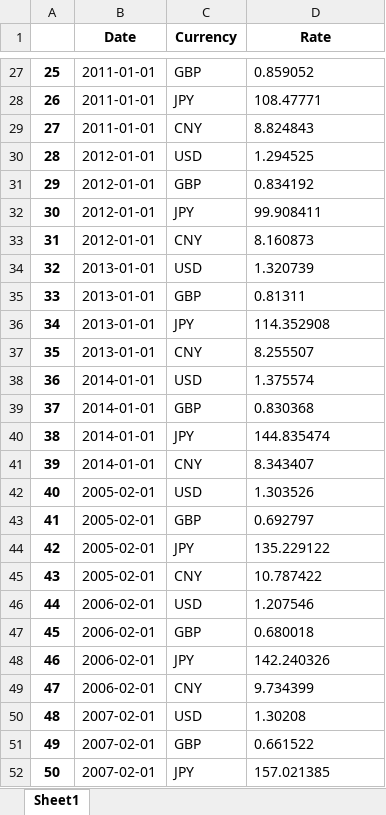
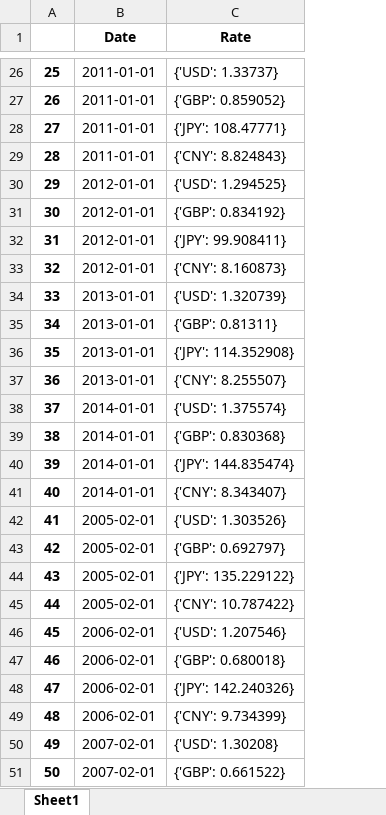
Before and after one commit to luluxu9466/currency-exchange, an Excel workbook: data/forex_dta.xlsx, sheet Sheet1, drawn as a sheet; only a part is shown, gaps mark what is left out; values as stored, in another font and other column widths than the file's, no borders; removed rows and columns are numbered as before the commit, all else as after; the diff covers the shown part only; the diff names each change by its address in the sheet, - before the commit and + after, or states it on an @@ line.

```diff
--- a/data/forex_dta.xlsx (sheet Sheet1)
+++ b/data/forex_dta.xlsx (sheet Sheet1)
-column C (Currency), rows 27-52: GBP | JPY | CNY | USD | GBP | JPY | CNY | USD | GBP | JPY | CNY | USD | GBP | JPY | CNY | USD | GBP | JPY | CNY | USD | GBP | JPY | CNY | USD | GBP | JPY
-C26 (Rate): 0.859052
+C26 (Rate): {'USD': 1.33737}
-C27 (Rate): 108.47771
+C27 (Rate): {'GBP': 0.859052}
-C28 (Rate): 8.824843
+C28 (Rate): {'JPY': 108.47771}
-B29 (Date): 2012-01-01
+B29 (Date): 2011-01-01
-C29 (Rate): 1.294525
+C29 (Rate): {'CNY': 8.824843}
-C30 (Rate): 0.834192
+C30 (Rate): {'USD': 1.294525}
-C31 (Rate): 99.908411
+C31 (Rate): {'GBP': 0.834192}
-C32 (Rate): 8.160873
+C32 (Rate): {'JPY': 99.908411}
-B33 (Date): 2013-01-01
+B33 (Date): 2012-01-01
-C33 (Rate): 1.320739
+C33 (Rate): {'CNY': 8.160873}
-C34 (Rate): 0.81311
+C34 (Rate): {'USD': 1.320739}
-C35 (Rate): 114.352908
+C35 (Rate): {'GBP': 0.81311}
-C36 (Rate): 8.255507
+C36 (Rate): {'JPY': 114.352908}
-B37 (Date): 2014-01-01
+B37 (Date): 2013-01-01
-C37 (Rate): 1.375574
+C37 (Rate): {'CNY': 8.255507}
-C38 (Rate): 0.830368
+C38 (Rate): {'USD': 1.375574}
-C39 (Rate): 144.835474
+C39 (Rate): {'GBP': 0.830368}
-C40 (Rate): 8.343407
+C40 (Rate): {'JPY': 144.835474}
-B41 (Date): 2005-02-01
+B41 (Date): 2014-01-01
-C41 (Rate): 1.303526
+C41 (Rate): {'CNY': 8.343407}
-C42 (Rate): 0.692797
+C42 (Rate): {'USD': 1.303526}
-C43 (Rate): 135.229122
+C43 (Rate): {'GBP': 0.692797}
-C44 (Rate): 10.787422
+C44 (Rate): {'JPY': 135.229122}
-B45 (Date): 2006-02-01
+B45 (Date): 2005-02-01
-C45 (Rate): 1.207546
+C45 (Rate): {'CNY': 10.787422}
-C46 (Rate): 0.680018
+C46 (Rate): {'USD': 1.207546}
-C47 (Rate): 142.240326
+C47 (Rate): {'GBP': 0.680018}
-C48 (Rate): 9.734399
+C48 (Rate): {'JPY': 142.240326}
-B49 (Date): 2007-02-01
+B49 (Date): 2006-02-01
-C49 (Rate): 1.30208
+C49 (Rate): {'CNY': 9.734399}
-C50 (Rate): 0.661522
+C50 (Rate): {'USD': 1.30208}
-C51 (Rate): 157.021385
+C51 (Rate): {'GBP': 0.661522}
```
Also changed, not shown: 1 added row, 1 removed row and 566 edited cells elsewhere in this sheet, 16 other files.
